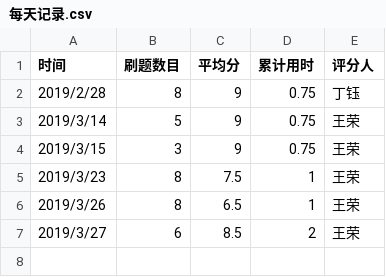
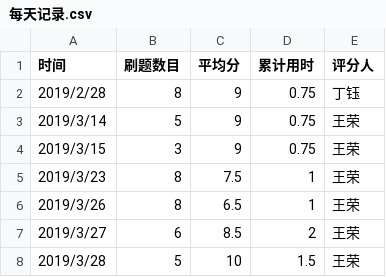
Before and after one commit to truckchen/C_language_practice, a CSV file: daily/每天记录.csv, drawn as a sheet.

Commit message:
Update 每天记录.csv

```diff
--- a/daily/每天记录.csv
+++ b/daily/每天记录.csv
@@ -7 +7,2 @@
 2019/3/27,6,8.5,2,王荣,
+2019/3/28,5,10,1.5,王荣,
```
